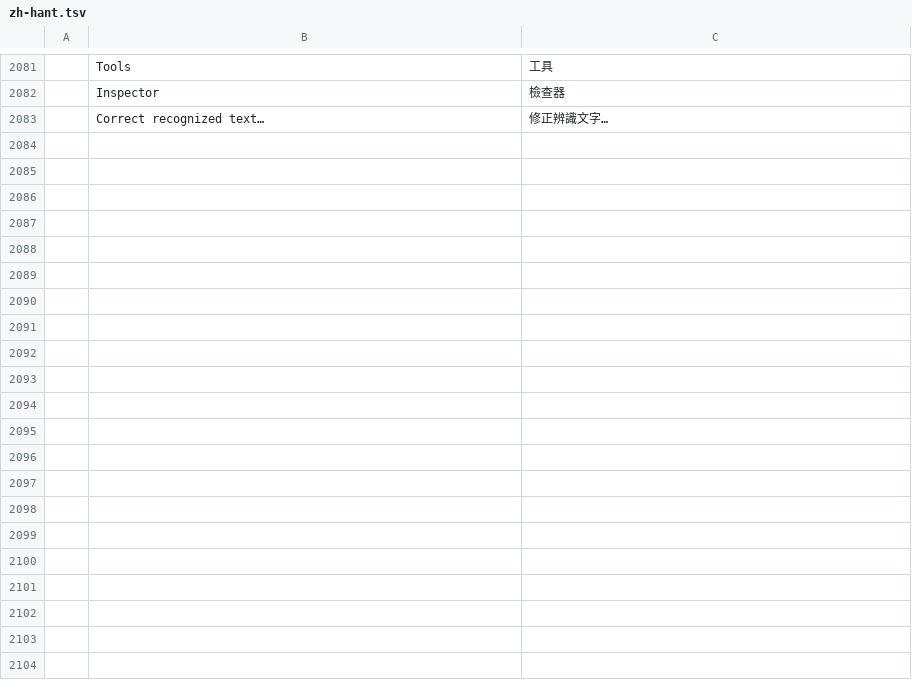
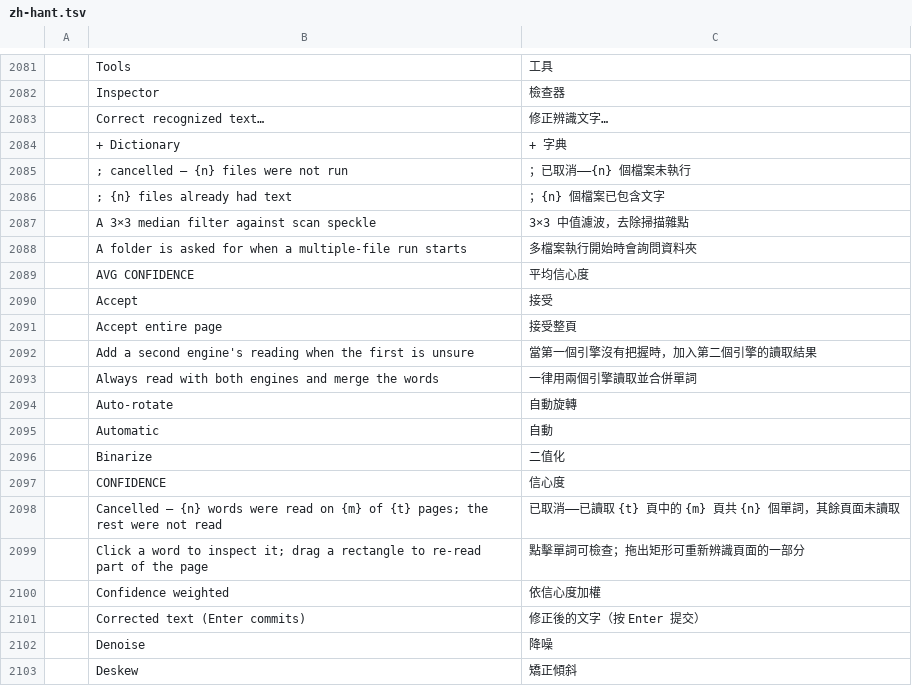
Before and after one commit to eliets2/printcraft, a TSV file: crates/ui-egui/src/i18n/zh-hant.tsv, drawn as a sheet; only a part is shown, gaps mark what is left out; the diff covers the shown part only; the diff names each change by its address in the sheet, - before the commit and + after, or states it on an @@ line.

Commit message:
M10.19: docs: ocr crate docs, translations, parity evidence and roadmap reflect the shipped workflow
crates/ocr/README.md describes the shipped architecture: the Recognizer
trait with the ocrs and Tesseract engines, the confidence bands and the
ROVER merge with its strategies, preprocessing with exact inverse
transforms, the two text layers, and where the engine, the Verify
screen, the batch flow and the automation tools wire it all up - in the
style of the sibling crate READMEs.

Area I of the parity table is finalized: every shipped claim cites a
test that exists on this branch (cargo xtask parity checks each
path::test_fn), and the language-selection, searchable-image, skip and
multiple-file entries now name what is missing, not only what works
(languages beyond the tested set, the downsampled variant, whole-file
skips reported as skipped_files, the pre-flighted output names).

The Verify screen's and the batch run's strings are translated in every
catalog: zh-hant, ja, es, cs and pt-br were falling back to English for
all of M10.4/M10.5's labels (95 strings); zh-hans and fr already carried
them. Catalog hashes recomputed in ATTRIBUTION.toml.

ROADMAP: the M10 row, the overall progress line, the M13 tool count and
a session-log entry match what the branch proves, with the remaining
gaps recorded as future scope (deep scan cleanup, review-session
persistence, watched folders, non-Helvetica editable output).

The README gained a Scan & OCR section with a screenshot of the Verify
screen (docs/images/pdfcraft-ocr-verify.png): a synthetic scanned page,
recognized for real by the ensemble, captured headlessly through
examples/shot.rs's new --ocr-verify scene and regenerable through
cargo xtask screenshots, attributed like the other README shots.

# Conflicts:
#	ATTRIBUTION.md
#	ATTRIBUTION.toml
#	ROADMAP.md
#	crates/ui-egui/src/i18n/cs.tsv
#	crates/ui-egui/src/i18n/pt-br.tsv

# Conflicts:
#	ATTRIBUTION.toml

```diff
--- a/crates/ui-egui/src/i18n/zh-hant.tsv
+++ b/crates/ui-egui/src/i18n/zh-hant.tsv
+row 2084:  | + Dictionary | + 字典
+row 2085:  | ; cancelled — {n} files were not run | ；已取消——{n} 個檔案未執行
+row 2086:  | ; {n} files already had text | ；{n} 個檔案已包含文字
+row 2087:  | A 3×3 median filter against scan speckle | 3×3 中值濾波，去除掃描雜點
+row 2088:  | A folder is asked for when a multiple-file run starts | 多檔案執行開始時會詢問資料夾
+row 2089:  | AVG CONFIDENCE | 平均信心度
+row 2090:  | Accept | 接受
+row 2091:  | Accept entire page | 接受整頁
+row 2092:  | Add a second engine's reading when the first is unsure | 當第一個引擎沒有把握時，加入第二個引擎的讀取結果
+row 2093:  | Always read with both engines and merge the words | 一律用兩個引擎讀取並合併單詞
+row 2094:  | Auto-rotate | 自動旋轉
+row 2095:  | Automatic | 自動
+row 2096:  | Binarize | 二值化
+row 2097:  | CONFIDENCE | 信心度
+row 2098:  | Cancelled — {n} words were read on {m} of {t} pages; the rest were not read | 已取消——已讀取 {t} 頁中的 {m} 頁共 {n} 個單詞，其餘頁面未讀取
+row 2099:  | Click a word to inspect it; drag a rectangle to re-read part of the page | 點擊單詞可檢查；拖出矩形可重新辨識頁面的一部分
+row 2100:  | Confidence weighted | 依信心度加權
+row 2101:  | Corrected text (Enter commits) | 修正後的文字（按 Enter 提交）
+row 2102:  | Denoise | 降噪
+row 2103:  | Deskew | 矯正傾斜
```
Also changed, not shown: 60 added rows elsewhere in this file, crates/ui-egui/src/i18n/es.tsv, crates/ui-egui/src/i18n/ja.tsv, 10 other files.
